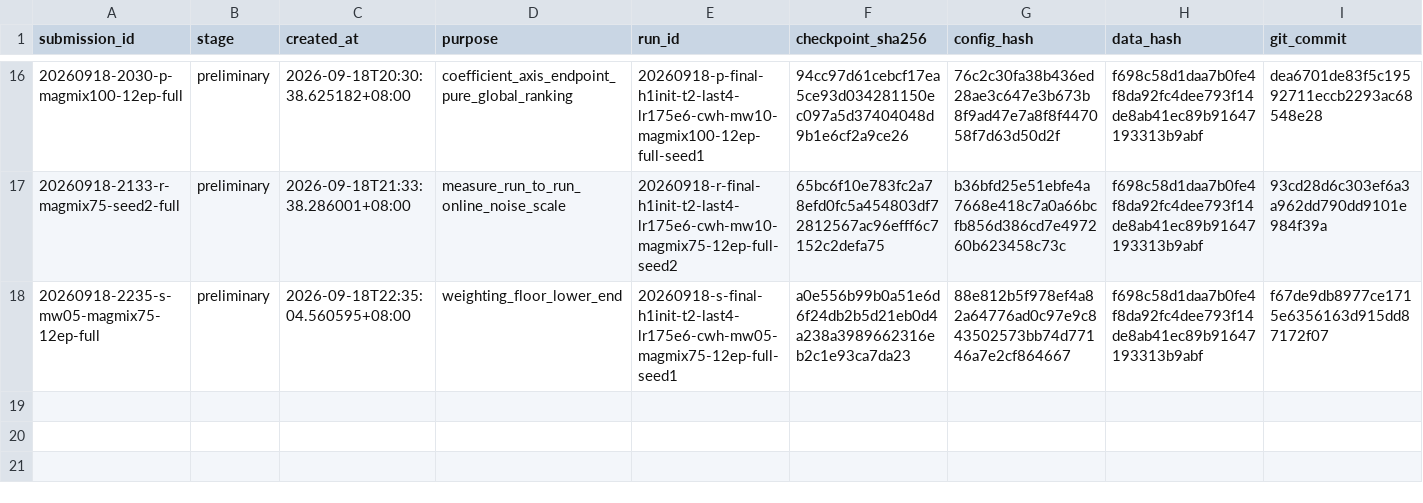
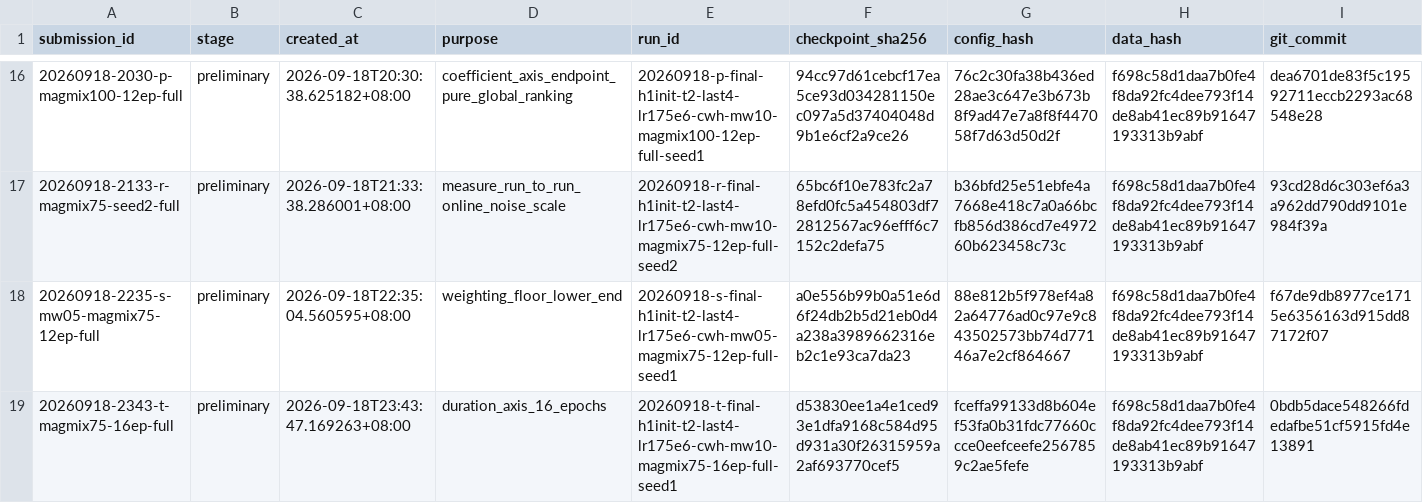
Before and after one commit to JRZ1018/AIC-2026-track1, a CSV file: submissions/ledger.csv, drawn as a sheet; only a part is shown, gaps mark what is left out; rows hold the shown columns only; the diff names each change by its address in the sheet, - before the commit and + after, or states it on an @@ line.

Commit message:
submission(t-full): record the 16-epoch duration package

```diff
--- a/submissions/ledger.csv
+++ b/submissions/ledger.csv
+row 19: 20260918-2343-t-magmix75-16ep-full | preliminary | 2026-09-18T23:43:47.169263+08:00 | duration_axis_16_epochs | 20260918-t-final-h1init-t2-last4-lr175e6-cwh-mw10-magmix75-16ep-full-seed1 | d53830ee1a4e1ced93e1dfa9168c584d95d931a30f26315959a2af693770cef5 | fceffa99133d8b604ef53fa0b31fdc77660ccce0eefceefe2567859c2ae5fefe | f698c58d1daa7b0fe4f8da92fc4dee793f14de8ab41ec89b91647193313b9abf | 0bdb5dace548266fdedafbe51cf5915fd4e13891
```
